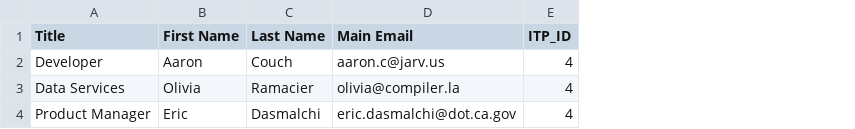
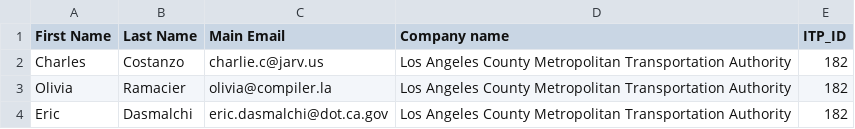
Before and after one commit to cal-itp/reports, a CSV file: reports/test_emails.csv, drawn as a sheet; removed rows and columns are numbered as before the commit, all else as after; the diff names each change by its address in the sheet, - before the commit and + after, or states it on an @@ line.

Commit message:
test emails

```diff
--- a/reports/test_emails.csv
+++ b/reports/test_emails.csv
-column A (Title), rows 3-4: Data Services | Product Manager
+column D (Company name), rows 3-4: Los Angeles County Metropolitan Transportation Authority | Los Angeles County Metropolitan Transportation Authority
-row 2: Developer | Aaron | Couch | aaron.c@jarv.us | 4
+row 2: Charles | Costanzo | charlie.c@jarv.us | Los Angeles County Metropolitan Transportation Authority | 182
-E3:E4 (ITP_ID): 4
+E3:E4 (ITP_ID): 182
```
